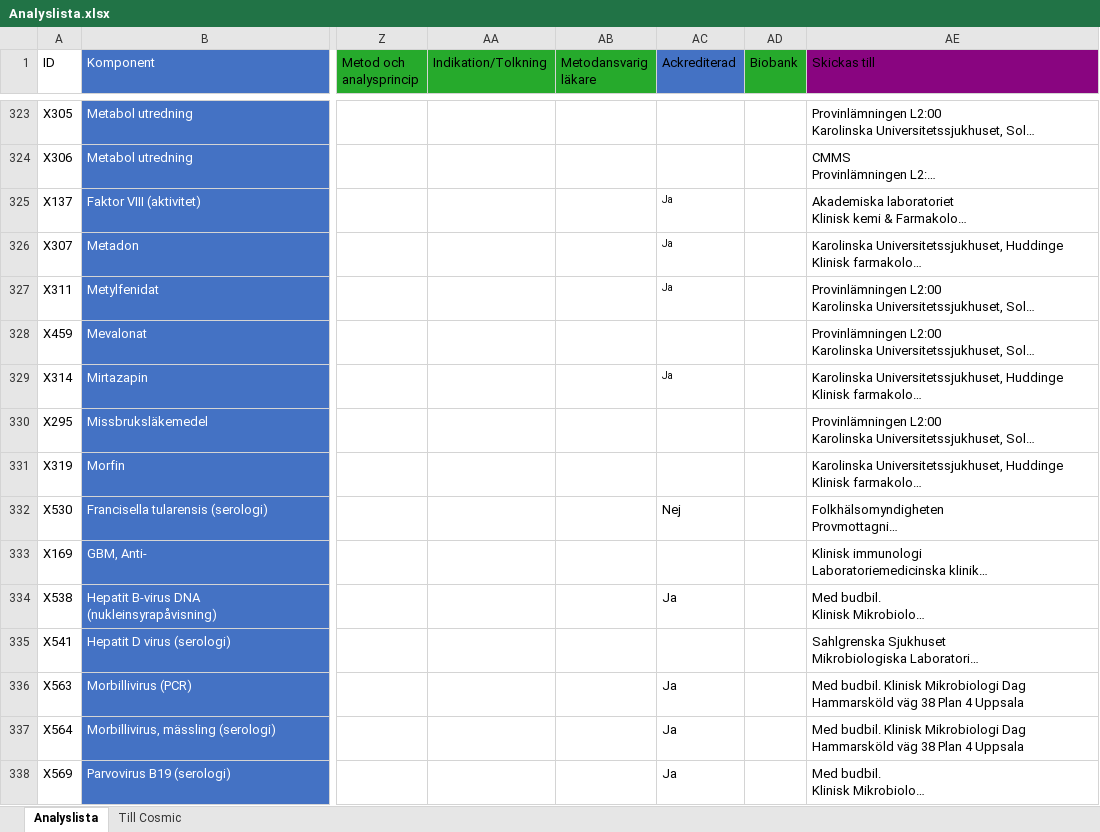
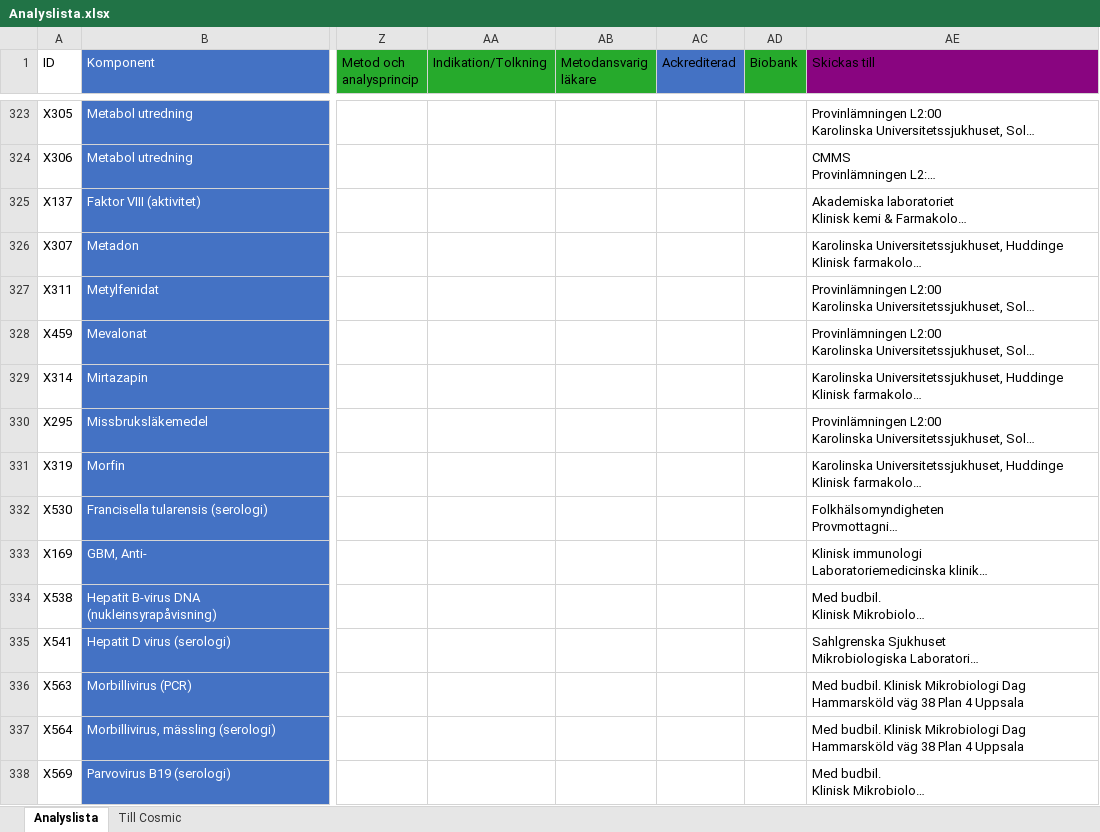
Before and after one commit to LabVastmanland/methodlist, an Excel workbook: Analyslista.xlsx, sheet Analyslista, drawn as a sheet; only a part is shown, gaps mark what is left out; long unchanged cells end in …; values as stored, in another font and other column widths than the file's, no borders; conditional formats and table styles not drawn; the diff covers the shown part only; the diff names each change by its address in the sheet, - before the commit and + after, or states it on an @@ line.

Commit message:
Add files via upload

```diff
--- a/Analyslista.xlsx (sheet Analyslista)
+++ b/Analyslista.xlsx (sheet Analyslista)
-AC325:AC327 (Ackrediterad): Ja
+AC325:AC327 (Ackrediterad): (empty)
-AC329 (Ackrediterad): Ja
+AC329 (Ackrediterad): (empty)
-AC332 (Ackrediterad): Nej
+AC332 (Ackrediterad): (empty)
-AC334 (Ackrediterad): Ja
+AC334 (Ackrediterad): (empty)
-AC336:AC338 (Ackrediterad): Ja
+AC336:AC338 (Ackrediterad): (empty)
```
Also changed, not shown: 310 edited cells elsewhere in this sheet, sheet Till Cosmic.
